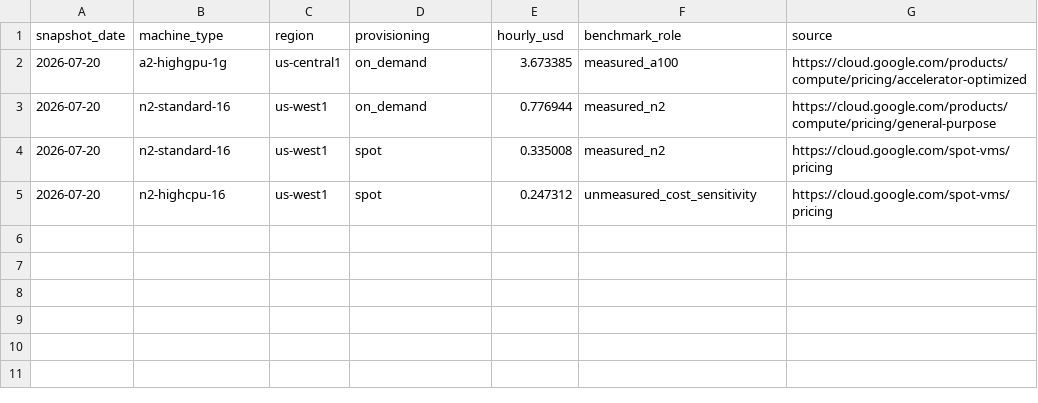
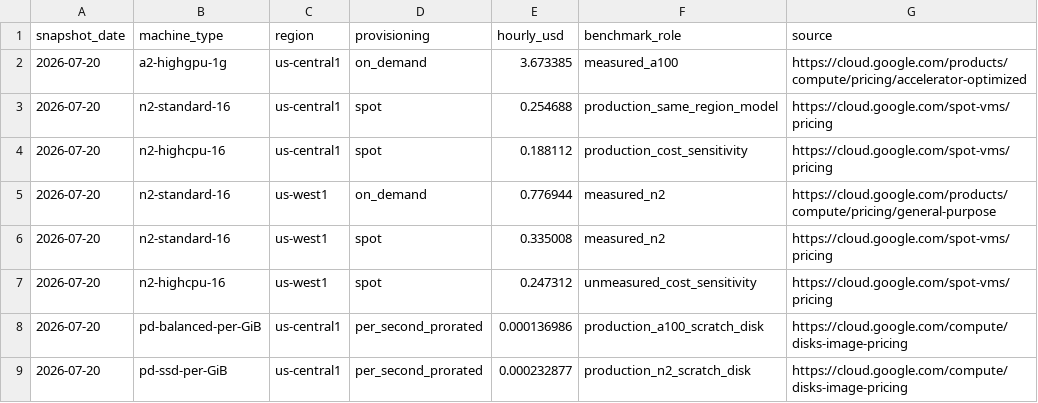
Before and after one commit to carbocation/regenie, a TSV file: scripts/benchmark/results/2026-07-20-step2-prices.tsv, drawn as a sheet.

Commit message:
bench: anchor stage 2 production placement

```diff
--- a/scripts/benchmark/results/2026-07-20-step2-prices.tsv
+++ b/scripts/benchmark/results/2026-07-20-step2-prices.tsv
@@ -2,2 +2,4 @@ snapshot_date	machine_type	region	provisioning	hourly_usd	benchmark_role	source
 2026-07-20	a2-highgpu-1g	us-central1	on_demand	3.673385	measured_a100	https://cloud.google.com/products/compute/pricing/accelerator-optimized
+2026-07-20	n2-standard-16	us-central1	spot	0.254688	production_same_region_model	https://cloud.google.com/spot-vms/pricing
+2026-07-20	n2-highcpu-16	us-central1	spot	0.188112	production_cost_sensitivity	https://cloud.google.com/spot-vms/pricing
 2026-07-20	n2-standard-16	us-west1	on_demand	0.776944	measured_n2	https://cloud.google.com/products/compute/pricing/general-purpose
@@ -5 +7,3 @@ snapshot_date	machine_type	region	provisioning	hourly_usd	benchmark_role	source
 2026-07-20	n2-highcpu-16	us-west1	spot	0.247312	unmeasured_cost_sensitivity	https://cloud.google.com/spot-vms/pricing
+2026-07-20	pd-balanced-per-GiB	us-central1	per_second_prorated	0.000136986	production_a100_scratch_disk	https://cloud.google.com/compute/disks-image-pricing
+2026-07-20	pd-ssd-per-GiB	us-central1	per_second_prorated	0.000232877	production_n2_scratch_disk	https://cloud.google.com/compute/disks-image-pricing
```
Also changed, not shown: 7 other files.
